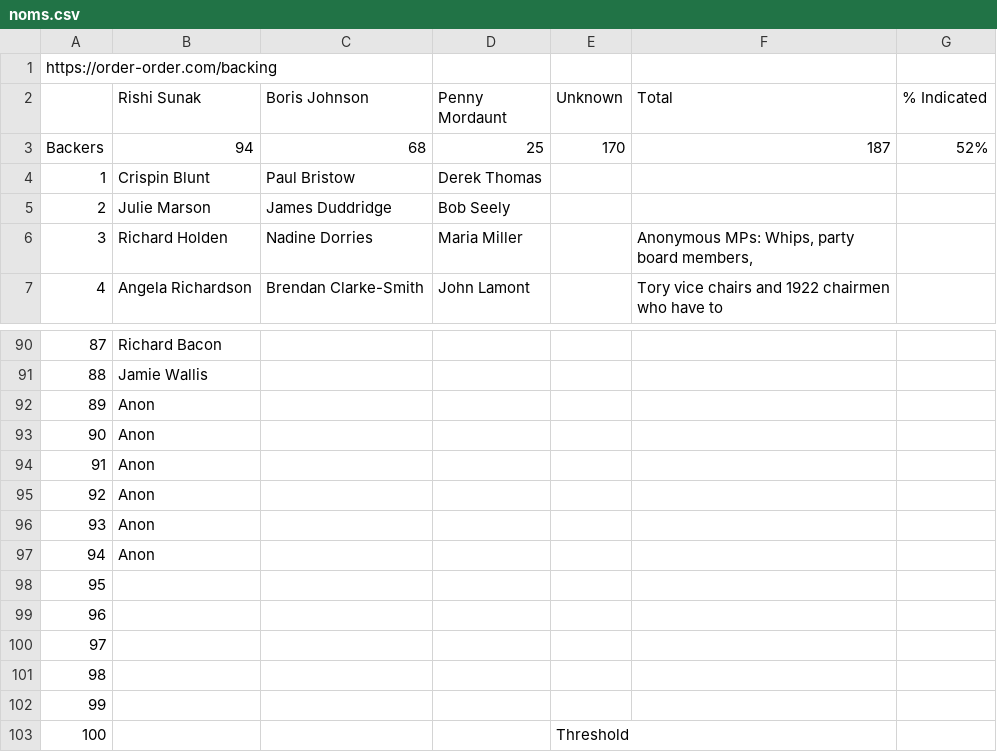
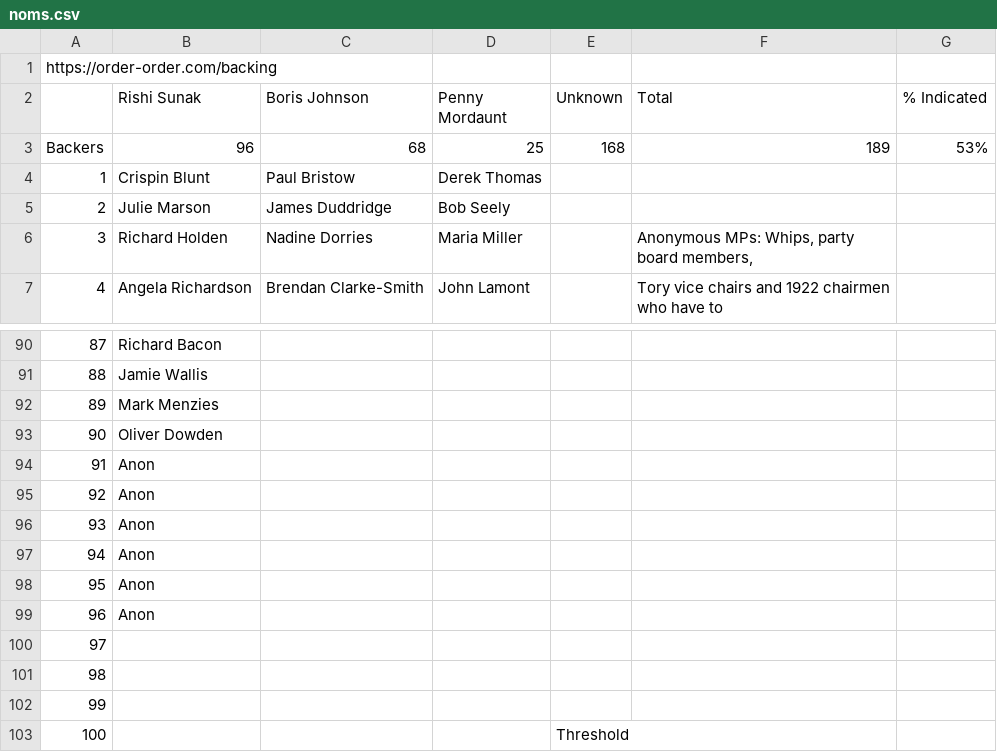
Before and after one commit to tomviner/scrape-tory-nominations, a CSV file: noms.csv, drawn as a sheet; only a part is shown, gaps mark what is left out.

```diff
--- a/noms.csv
+++ b/noms.csv
@@ -2,3 +2,3 @@ https://order-order.com/backing,,,,,,
 ,Rishi Sunak,Boris Johnson,Penny Mordaunt,Unknown,Total,% Indicated
-Backers,94,68,25,170,187,52%
+Backers,96,68,25,168,189,53%
 1,Crispin Blunt,Paul Bristow,Derek Thomas,,,
@@ -91,4 +91,4 @@ Backers,94,68,25,170,187,52%
 88,Jamie Wallis,,,,,
-89,Anon,,,,,
-90,Anon,,,,,
+89,Mark Menzies,,,,,
+90,Oliver Dowden,,,,,
 91,Anon,,,,,
@@ -97,4 +97,4 @@ Backers,94,68,25,170,187,52%
 94,Anon,,,,,
-95,,,,,,
-96,,,,,,
+95,Anon,,,,,
+96,Anon,,,,,
 97,,,,,,
```
Also changed, not shown: smarkets-endorsements.csv, smarkets-leaderboard.csv.
